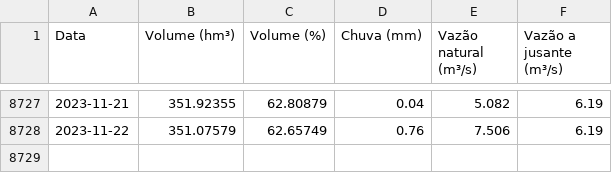
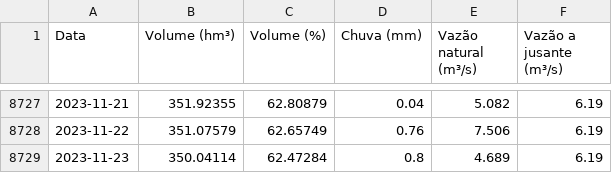
Before and after one commit to GMerencio/sabesp-api, a CSV file: dados/alto_tiete.csv, drawn as a sheet; only a part is shown, gaps mark what is left out; the diff names each change by its address in the sheet, - before the commit and + after, or states it on an @@ line.

```diff
--- a/dados/alto_tiete.csv
+++ b/dados/alto_tiete.csv
+row 8729: 2023-11-23 | 350.04114 | 62.47284 | 0.8 | 4.689 | 6.19
```
Also changed, not shown: dados/cantareira.csv, dados/rio_claro_reservatorios.csv, 9 other files.
